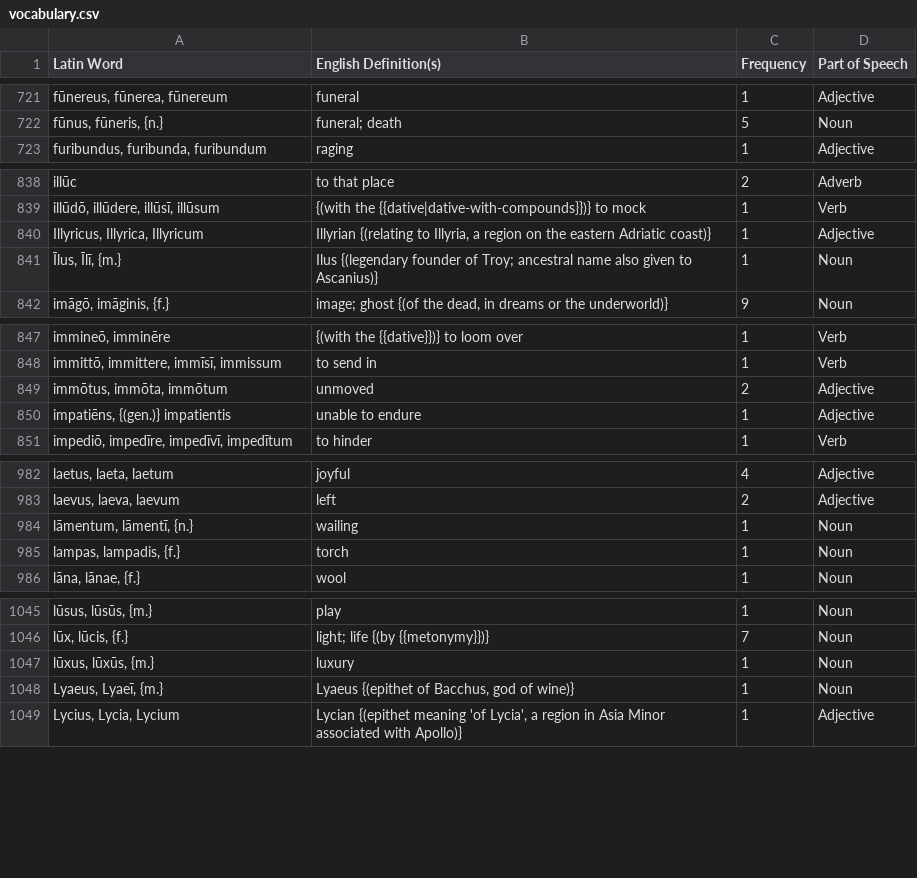
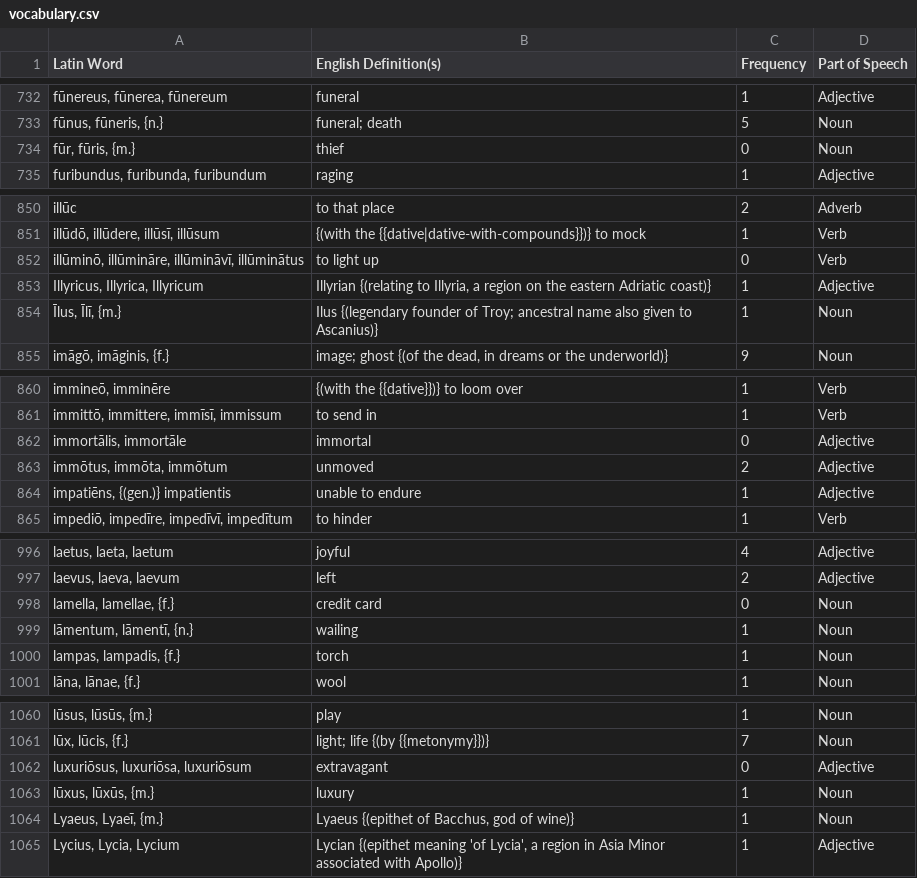
Before and after one commit to samuelshotchkiss-jpg/latindictionary-ece2627, a CSV file: vocabulary.csv, drawn as a sheet; only a part is shown, gaps mark what is left out; the diff covers the shown part only; the diff names each change by its address in the sheet, - before the commit and + after, or states it on an @@ line.

```diff
--- a/vocabulary.csv
+++ b/vocabulary.csv
+row 734: fūr, fūris, {m.} | thief | 0 | Noun
+row 852: illūminō, illūmināre, illūmināvī, illūminātus | to light up | 0 | Verb
+row 862: immortālis, immortāle | immortal | 0 | Adjective
+row 998: lamella, lamellae, {f.} | credit card | 0 | Noun
+row 1062: luxuriōsus, luxuriōsa, luxuriōsum | extravagant | 0 | Adjective
```
Also changed, not shown: 27 added rows elsewhere in this file, 1 other file.
